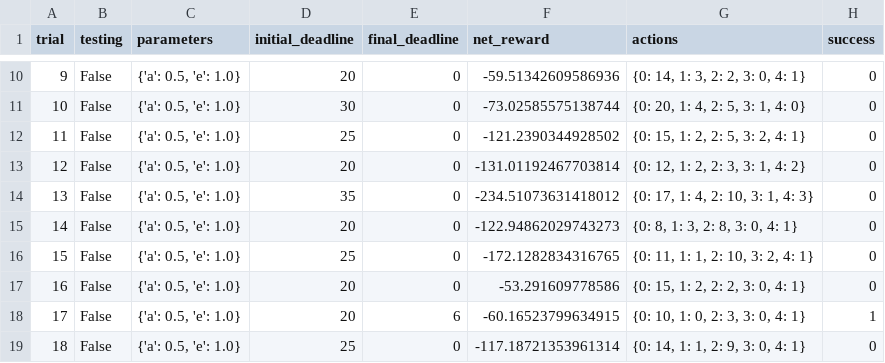
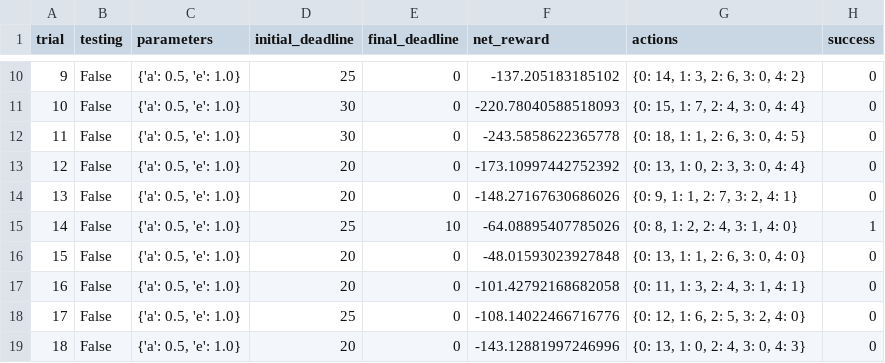
Before and after one commit to bhaskarjitsarmah/smartcab, a CSV file: logs/sim_no-learning.csv, drawn as a sheet; only a part is shown, gaps mark what is left out; the diff covers the shown part only.

```diff
--- a/logs/sim_no-learning.csv
+++ b/logs/sim_no-learning.csv
@@ -10,10 +10,10 @@ trial,testing,parameters,initial_deadline,final_deadline,net_reward,actions,succ
-9,False,"{'a': 0.5, 'e': 1.0}",20,0,-59.51342609586936,"{0: 14, 1: 3, 2: 2, 3: 0, 4: 1}",0
-10,False,"{'a': 0.5, 'e': 1.0}",30,0,-73.02585575138744,"{0: 20, 1: 4, 2: 5, 3: 1, 4: 0}",0
-11,False,"{'a': 0.5, 'e': 1.0}",25,0,-121.2390344928502,"{0: 15, 1: 2, 2: 5, 3: 2, 4: 1}",0
-12,False,"{'a': 0.5, 'e': 1.0}",20,0,-131.01192467703814,"{0: 12, 1: 2, 2: 3, 3: 1, 4: 2}",0
-13,False,"{'a': 0.5, 'e': 1.0}",35,0,-234.51073631418012,"{0: 17, 1: 4, 2: 10, 3: 1, 4: 3}",0
-14,False,"{'a': 0.5, 'e': 1.0}",20,0,-122.94862029743273,"{0: 8, 1: 3, 2: 8, 3: 0, 4: 1}",0
-15,False,"{'a': 0.5, 'e': 1.0}",25,0,-172.1282834316765,"{0: 11, 1: 1, 2: 10, 3: 2, 4: 1}",0
-16,False,"{'a': 0.5, 'e': 1.0}",20,0,-53.291609778586,"{0: 15, 1: 2, 2: 2, 3: 0, 4: 1}",0
-17,False,"{'a': 0.5, 'e': 1.0}",20,6,-60.16523799634915,"{0: 10, 1: 0, 2: 3, 3: 0, 4: 1}",1
-18,False,"{'a': 0.5, 'e': 1.0}",25,0,-117.18721353961314,"{0: 14, 1: 1, 2: 9, 3: 0, 4: 1}",0
+9,False,"{'a': 0.5, 'e': 1.0}",25,0,-137.205183185102,"{0: 14, 1: 3, 2: 6, 3: 0, 4: 2}",0
+10,False,"{'a': 0.5, 'e': 1.0}",30,0,-220.78040588518093,"{0: 15, 1: 7, 2: 4, 3: 0, 4: 4}",0
+11,False,"{'a': 0.5, 'e': 1.0}",30,0,-243.5858622365778,"{0: 18, 1: 1, 2: 6, 3: 0, 4: 5}",0
+12,False,"{'a': 0.5, 'e': 1.0}",20,0,-173.10997442752392,"{0: 13, 1: 0, 2: 3, 3: 0, 4: 4}",0
+13,False,"{'a': 0.5, 'e': 1.0}",20,0,-148.27167630686026,"{0: 9, 1: 1, 2: 7, 3: 2, 4: 1}",0
+14,False,"{'a': 0.5, 'e': 1.0}",25,10,-64.08895407785026,"{0: 8, 1: 2, 2: 4, 3: 1, 4: 0}",1
+15,False,"{'a': 0.5, 'e': 1.0}",20,0,-48.01593023927848,"{0: 13, 1: 1, 2: 6, 3: 0, 4: 0}",0
+16,False,"{'a': 0.5, 'e': 1.0}",20,0,-101.42792168682058,"{0: 11, 1: 3, 2: 4, 3: 1, 4: 1}",0
+17,False,"{'a': 0.5, 'e': 1.0}",25,0,-108.14022466716776,"{0: 12, 1: 6, 2: 5, 3: 2, 4: 0}",0
+18,False,"{'a': 0.5, 'e': 1.0}",20,0,-143.12881997246996,"{0: 13, 1: 0, 2: 4, 3: 0, 4: 3}",0
```
Also changed, not shown: 69 edited cells elsewhere in this file.
